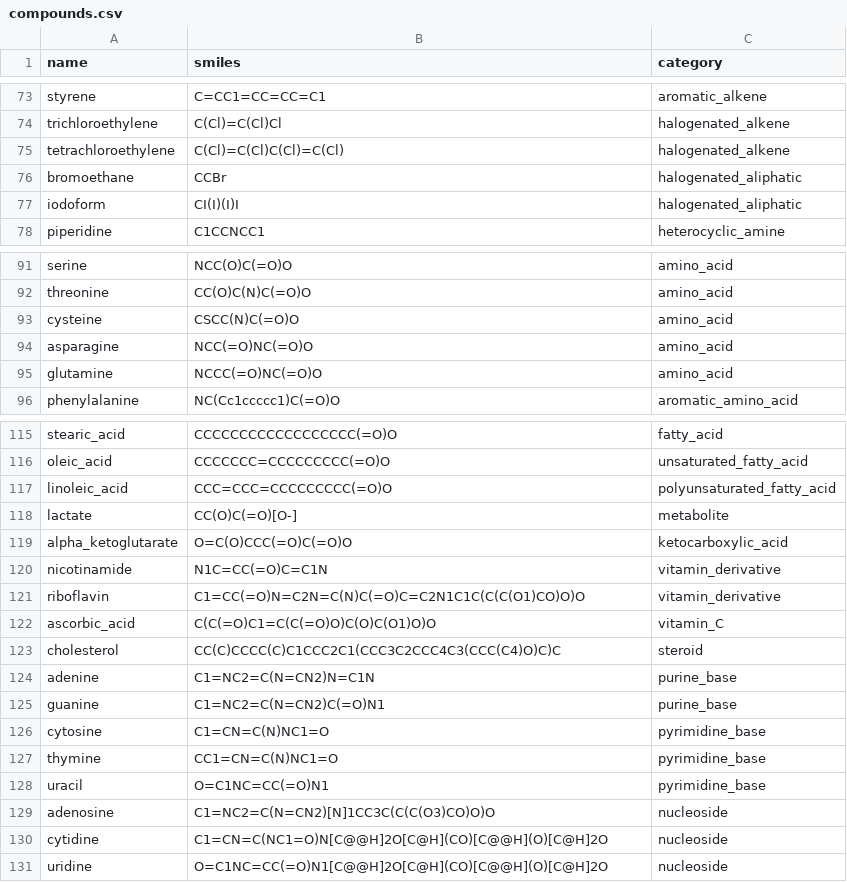
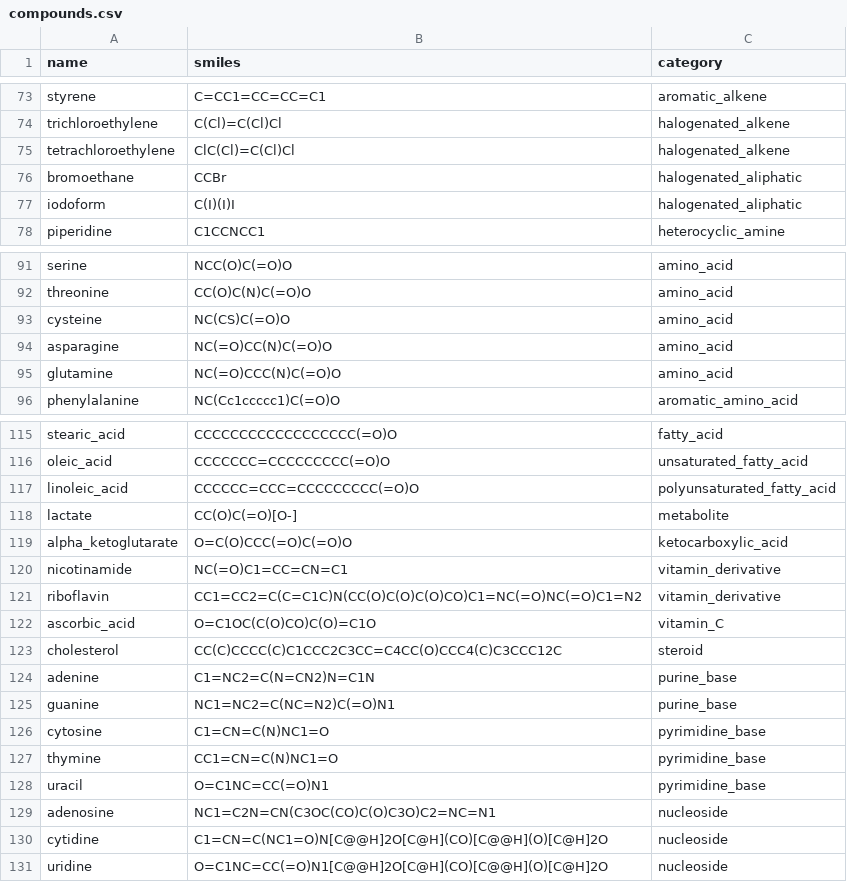
Before and after one commit to phireiser/mass-spec, a CSV file: data/compounds.csv, drawn as a sheet; only a part is shown, gaps mark what is left out; the diff covers the shown part only.

Commit message:
fix(data): correct 36 mis-authored SMILES; add nominal_mw structure audit
36 compounds.csv structures encoded the wrong molecule (a typo'd or truncated
SMILES), so the forward model fragmented a different species than the NIST
spectrum it was scored against. Identity (name/CAS/nominal_mw/spectrum) was
correct throughout; only the locally-authored structure was wrong.

- iodoform (CHI3, was CI(I)(I)I = CH4I4) and tetrachloroethylene (C2Cl4, was a
  C4H2Cl4 butadiene): surfaced by supra-parent fragments with zero fusion edges
  in the bimolecular-coverage metric.
- 34 more (estradiol, testosterone, dopamine, guanine, cholesterol, ...):
  surfaced by the new audit check below. Correct structures sourced from PubChem
  canonical parents (by name, CAS cross-checked), each verified so its nominal
  mass equals the store's NIST nominal_mw.

compounds.csv: 36 SMILES replaced with Kekule forms.
build_parquet_index.py: +36 STRUCTURE_OVERRIDES so a rebuild keeps the store
records correct (3 -> 39 entries).
audit_structures.py: split check 2 into [2] formula and a new [2b] comparing the
SMILES nominal mass to the store nominal_mw. The old formula-vs-formula check was
blind here because the store formula is itself derived from the bad SMILES, so
both agreed; nominal_mw comes from NIST and exposes the gap. [2b] found the 34.

Source-of-truth fix only: the store is not rebuilt and DGs are not regenerated,
so these now resolve to NO record until a rebuild + DG regen.

```diff
--- a/data/compounds.csv
+++ b/data/compounds.csv
@@ -74,5 +74,5 @@ styrene,C=CC1=CC=CC=C1,aromatic_alkene
 trichloroethylene,C(Cl)=C(Cl)Cl,halogenated_alkene
-tetrachloroethylene,C(Cl)=C(Cl)C(Cl)=C(Cl),halogenated_alkene
+tetrachloroethylene,ClC(Cl)=C(Cl)Cl,halogenated_alkene
 bromoethane,CCBr,halogenated_aliphatic
-iodoform,CI(I)(I)I,halogenated_aliphatic
+iodoform,C(I)(I)I,halogenated_aliphatic
 piperidine,C1CCNCC1,heterocyclic_amine
@@ -92,5 +92,5 @@ serine,NCC(O)C(=O)O,amino_acid
 threonine,CC(O)C(N)C(=O)O,amino_acid
-cysteine,CSCC(N)C(=O)O,amino_acid
-asparagine,NCC(=O)NC(=O)O,amino_acid
-glutamine,NCCC(=O)NC(=O)O,amino_acid
+cysteine,NC(CS)C(=O)O,amino_acid
+asparagine,NC(=O)CC(N)C(=O)O,amino_acid
+glutamine,NC(=O)CCC(N)C(=O)O,amino_acid
 phenylalanine,NC(Cc1ccccc1)C(=O)O,aromatic_amino_acid
@@ -116,11 +116,11 @@ stearic_acid,CCCCCCCCCCCCCCCCCC(=O)O,fatty_acid
 oleic_acid,CCCCCCC=CCCCCCCCC(=O)O,unsaturated_fatty_acid
-linoleic_acid,CCC=CCC=CCCCCCCCC(=O)O,polyunsaturated_fatty_acid
+linoleic_acid,CCCCCC=CCC=CCCCCCCCC(=O)O,polyunsaturated_fatty_acid
 lactate,CC(O)C(=O)[O-],metabolite
 alpha_ketoglutarate,O=C(O)CCC(=O)C(=O)O,ketocarboxylic_acid
-nicotinamide,N1C=CC(=O)C=C1N,vitamin_derivative
-riboflavin,C1=CC(=O)N=C2N=C(N)C(=O)C=C2N1C1C(C(C(O1)CO)O)O,vitamin_derivative
-ascorbic_acid,C(C(=O)C1=C(C(=O)O)C(O)C(O1)O)O,vitamin_C
-cholesterol,CC(C)CCCC(C)C1CCC2C1(CCC3C2CCC4C3(CCC(C4)O)C)C,steroid
+nicotinamide,NC(=O)C1=CC=CN=C1,vitamin_derivative
+riboflavin,CC1=CC2=C(C=C1C)N(CC(O)C(O)C(O)CO)C1=NC(=O)NC(=O)C1=N2,vitamin_derivative
+ascorbic_acid,O=C1OC(C(O)CO)C(O)=C1O,vitamin_C
+cholesterol,CC(C)CCCC(C)C1CCC2C3CC=C4CC(O)CCC4(C)C3CCC12C,steroid
 adenine,C1=NC2=C(N=CN2)N=C1N,purine_base
-guanine,C1=NC2=C(N=CN2)C(=O)N1,purine_base
+guanine,NC1=NC2=C(NC=N2)C(=O)N1,purine_base
 cytosine,C1=CN=C(N)NC1=O,pyrimidine_base
@@ -128,3 +128,3 @@ thymine,CC1=CN=C(N)NC1=O,pyrimidine_base
 uracil,O=C1NC=CC(=O)N1,pyrimidine_base
-adenosine,C1=NC2=C(N=CN2)[N]1CC3C(C(C(O3)CO)O)O,nucleoside
+adenosine,NC1=C2N=CN(C3OC(CO)C(O)C3O)C2=NC=N1,nucleoside
 cytidine,C1=CN=C(NC1=O)N[C@@H]2O[C@H](CO)[C@@H](O)[C@H]2O,nucleoside
```
Also changed, not shown: 24 edited cells elsewhere in this file, 2 other files.
